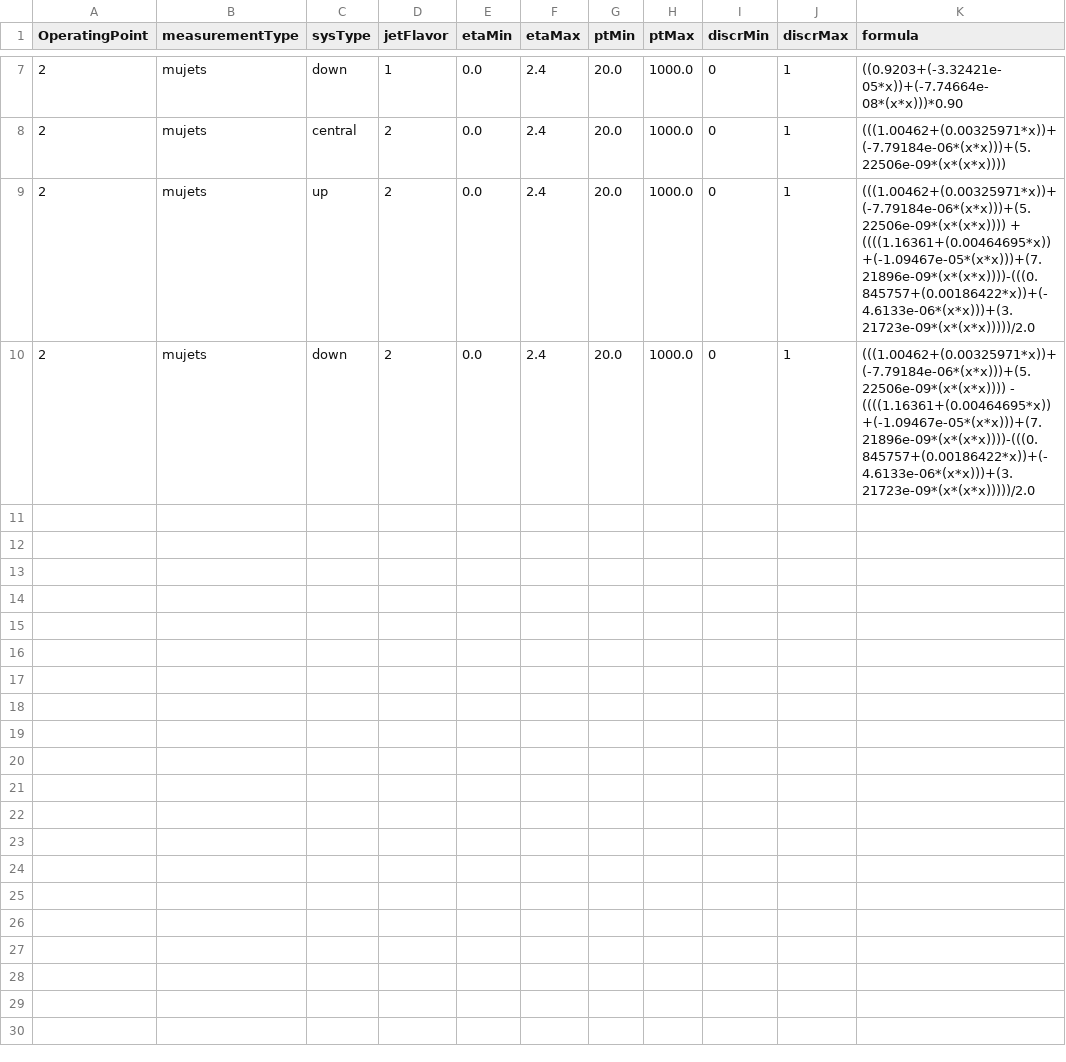
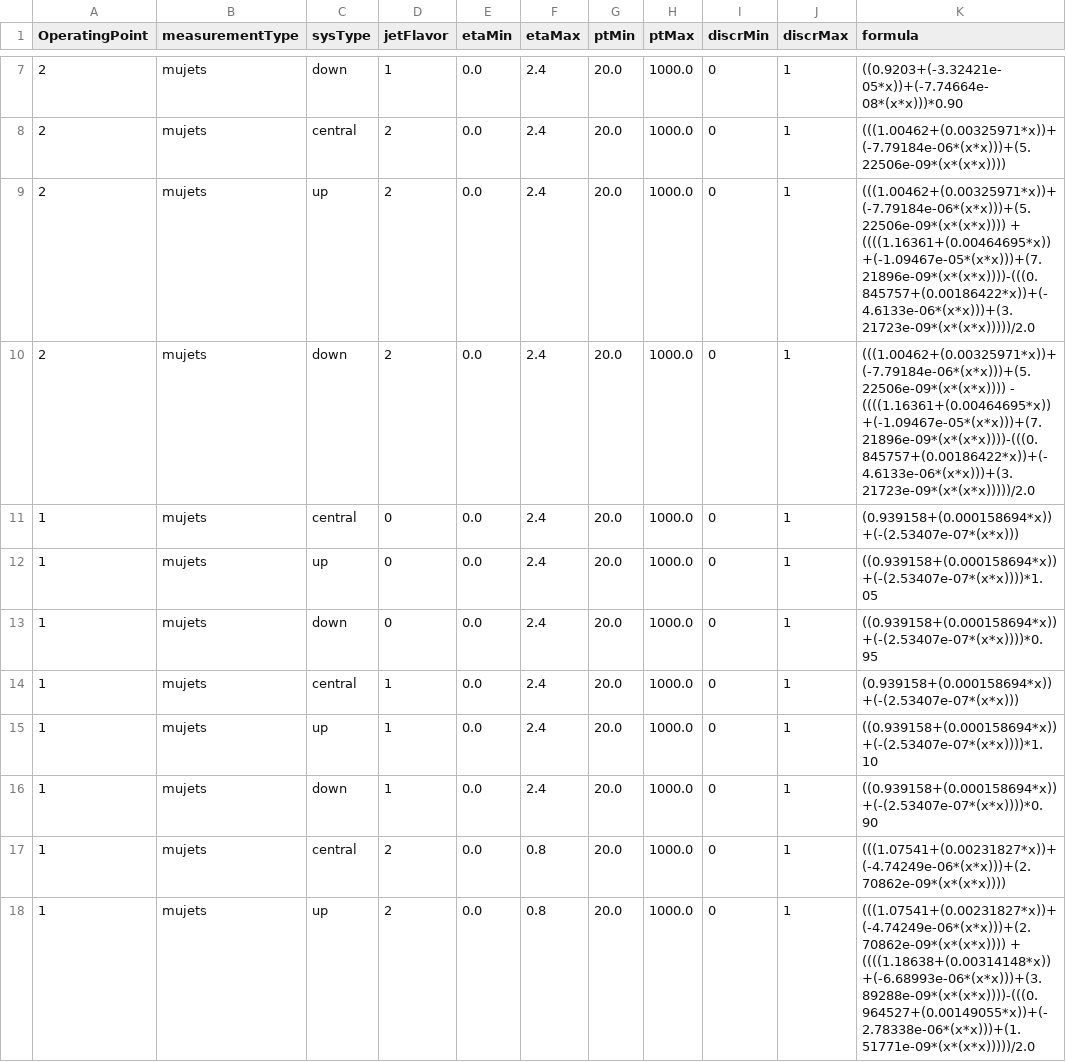
Before and after one commit to WbWbX/WbWbXAnalysis, a CSV file: Analysis/data/analyse/CSV_8TeV_5unc.csv, drawn as a sheet; only a part is shown, gaps mark what is left out; the diff covers the shown part only.

Commit message:
added 5% uncertainties for medium WP

```diff
--- a/Analysis/data/analyse/CSV_8TeV_5unc.csv
+++ b/Analysis/data/analyse/CSV_8TeV_5unc.csv
@@ -10 +10,9 @@ OperatingPoint, measurementType, sysType, jetFlavor, etaMin, etaMax, ptMin, ptMa
 2, mujets, down, 2, 0.0, 2.4, 20.0, 1000.0, 0, 1, (((1.00462+(0.00325971*x))+(-7.79184e-06*(x*x)))+(5.22506e-09*(x*(x*x)))) - ((((1.16361+(0.00464695*x))+(-1.09467e-05*(x*x)))+(7.21896e-09*(x*(x*x))))-(((0.845757+(0.00186422*x))+(-4.6133e-06*(x*x)))+(3.21723e-09*(x*(x*x)))))/2.0
+1, mujets, central, 0, 0.0, 2.4, 20.0, 1000.0, 0, 1, "(0.939158+(0.000158694*x))+(-(2.53407e-07*(x*x)))"
+1, mujets, up, 0, 0.0, 2.4, 20.0, 1000.0, 0, 1, "((0.939158+(0.000158694*x))+(-(2.53407e-07*(x*x))))*1.05"
+1, mujets, down, 0, 0.0, 2.4, 20.0, 1000.0, 0, 1, "((0.939158+(0.000158694*x))+(-(2.53407e-07*(x*x))))*0.95"
+1, mujets, central, 1, 0.0, 2.4, 20.0, 1000.0, 0, 1, "(0.939158+(0.000158694*x))+(-(2.53407e-07*(x*x)))"
+1, mujets, up, 1, 0.0, 2.4, 20.0, 1000.0, 0, 1, "((0.939158+(0.000158694*x))+(-(2.53407e-07*(x*x))))*1.10"
+1, mujets, down, 1, 0.0, 2.4, 20.0, 1000.0, 0, 1, "((0.939158+(0.000158694*x))+(-(2.53407e-07*(x*x))))*0.90"
+1, mujets, central, 2, 0.0, 0.8, 20.0, 1000.0, 0, 1, (((1.07541+(0.00231827*x))+(-4.74249e-06*(x*x)))+(2.70862e-09*(x*(x*x))))
+1, mujets, up, 2, 0.0, 0.8, 20.0, 1000.0, 0, 1, (((1.07541+(0.00231827*x))+(-4.74249e-06*(x*x)))+(2.70862e-09*(x*(x*x)))) + ((((1.18638+(0.00314148*x))+(-6.68993e-06*(x*x)))+(3.89288e-09*(x*(x*x))))-(((0.964527+(0.00149055*x))+(-2.78338e-06*(x*x)))+(1.51771e-09*(x*(x*x)))))/2.0
```
Also changed, not shown: 7 added rows elsewhere in this file.
